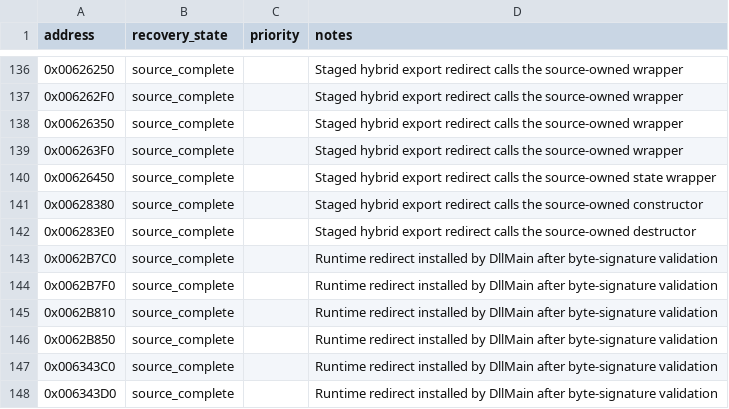
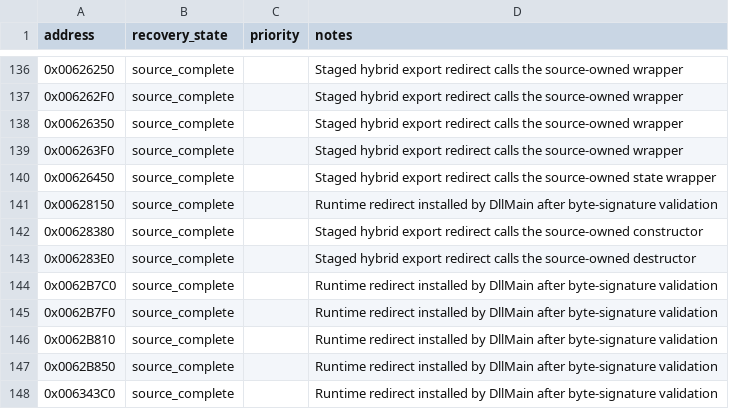
Before and after one commit to fran6co/OpenSMACX, a CSV file: docs/recovery-overrides.csv, drawn as a sheet; only a part is shown, gaps mark what is left out; the shorter side is filled out with more unchanged rows.

```diff
--- a/docs/recovery-overrides.csv
+++ b/docs/recovery-overrides.csv
@@ -140,2 +140,3 @@ address,recovery_state,priority,notes
 0x00626450,source_complete,,Staged hybrid export redirect calls the source-owned state wrapper
+0x00628150,source_complete,,Runtime redirect installed by DllMain after byte-signature validation
 0x00628380,source_complete,,Staged hybrid export redirect calls the source-owned constructor
```
Also changed, not shown: docs/recovery-redirects.csv, docs/recovery/priorities.csv, 11 other files.
